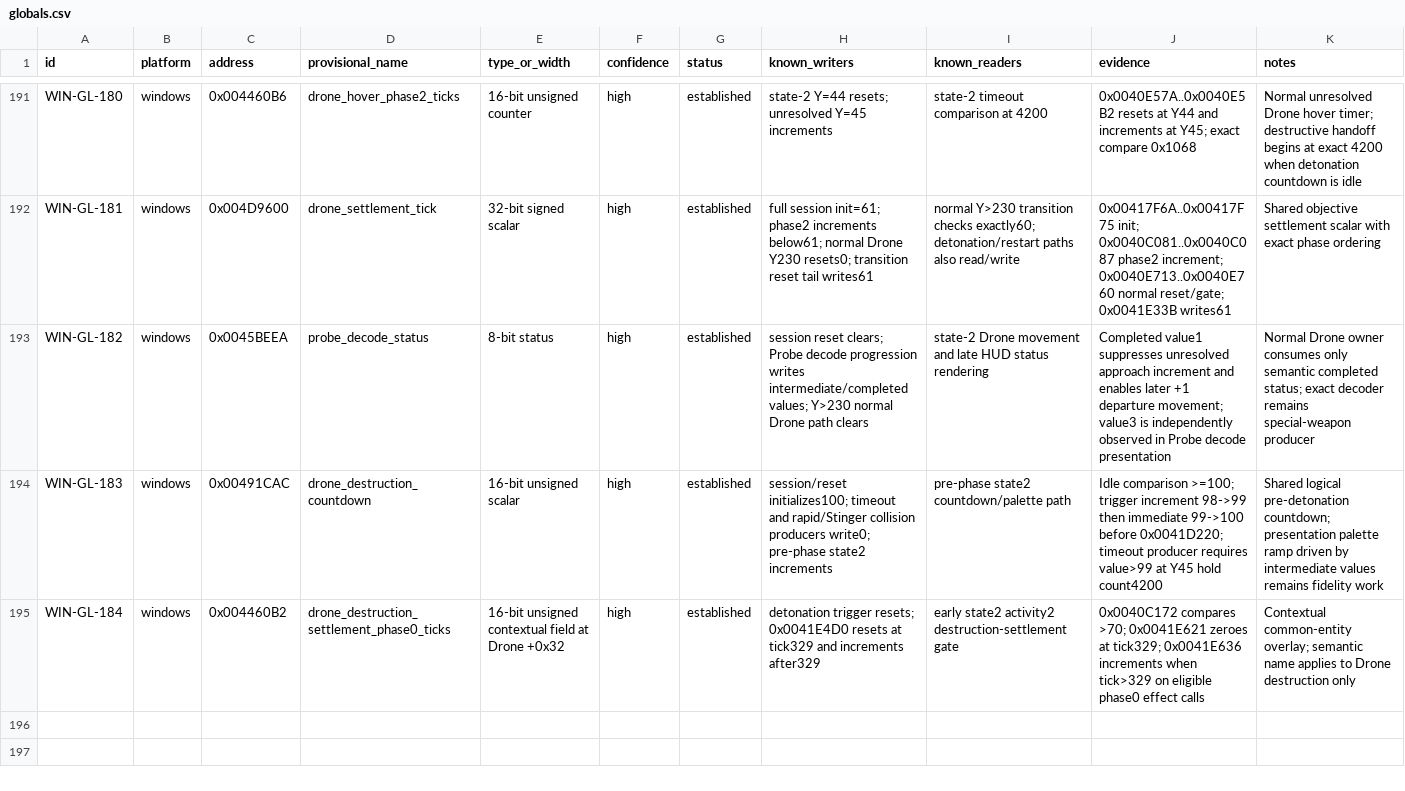
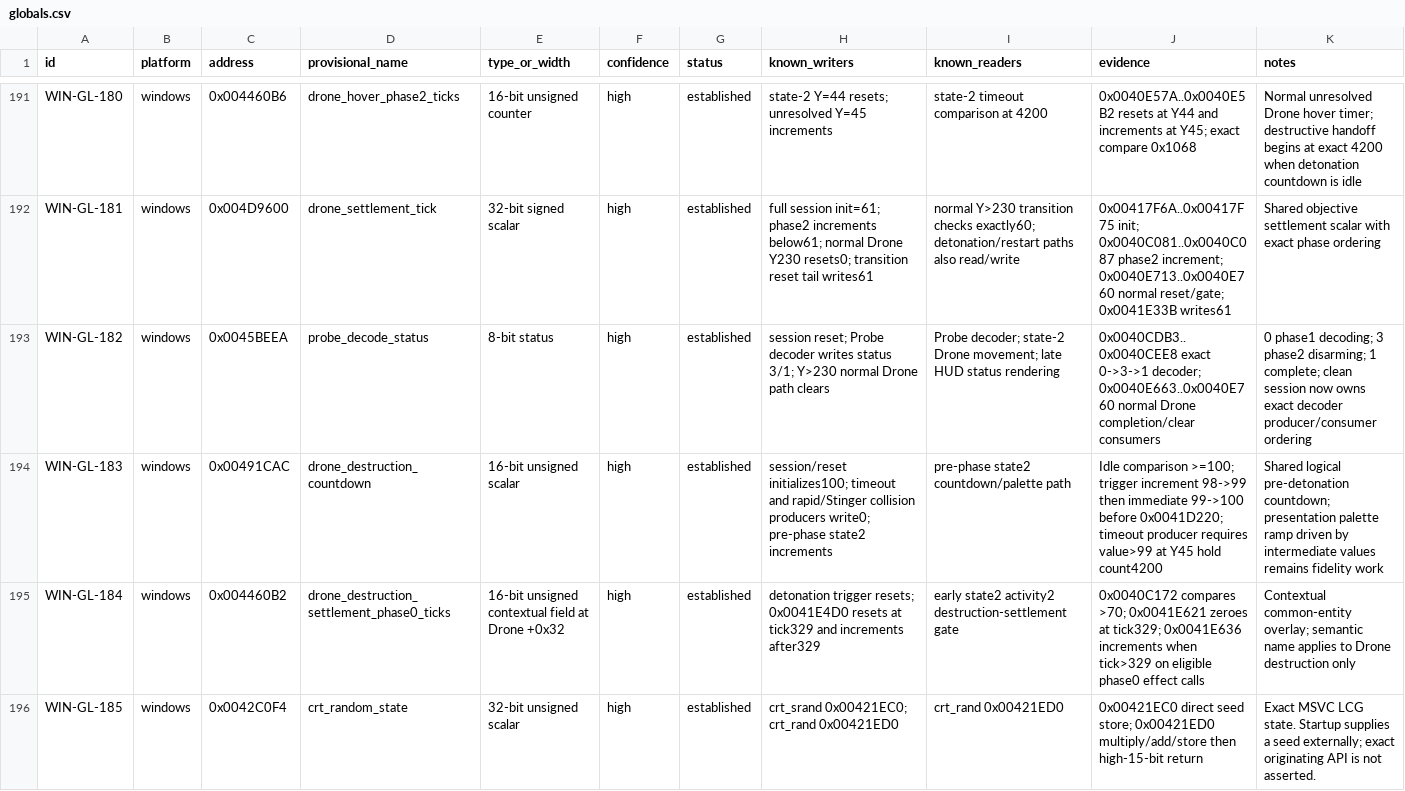
Before and after one commit to adamjvr/Drone, a CSV file: reverse/ledger/globals.csv, drawn as a sheet; only a part is shown, gaps mark what is left out.

```diff
--- a/reverse/ledger/globals.csv
+++ b/reverse/ledger/globals.csv
@@ -192,4 +192,5 @@ WIN-GL-180,windows,0x004460B6,drone_hover_phase2_ticks,16-bit unsigned counter,h
 WIN-GL-181,windows,0x004D9600,drone_settlement_tick,32-bit signed scalar,high,established,full session init=61; phase2 increments below61; normal Drone Y230 resets0; transition reset tail writes61,normal Y>230 transition checks exactly60; detonation/restart paths also read/write,0x00417F6A..0x00417F75 init; 0x0040C081..0x0040C087 phase2 increment; 0x0040E713..0x0040E760 normal reset/gate; 0x0041E33B writes61,Shared objective settlement scalar with exact phase ordering
-WIN-GL-182,windows,0x0045BEEA,probe_decode_status,8-bit status,high,established,session reset clears; Probe decode progression writes intermediate/completed values; Y>230 normal Drone path clears,state-2 Drone movement and late HUD status rendering,Completed value1 suppresses unresolved approach increment and enables later +1 departure movement; value3 is independently observed in Probe decode presentation,Normal Drone owner consumes only semantic completed status; exact decoder remains special-weapon producer
+WIN-GL-182,windows,0x0045BEEA,probe_decode_status,8-bit status,high,established,session reset; Probe decoder writes status 3/1; Y>230 normal Drone path clears,Probe decoder; state-2 Drone movement; late HUD status rendering,0x0040CDB3..0x0040CEE8 exact 0->3->1 decoder; 0x0040E663..0x0040E760 normal Drone completion/clear consumers,0 phase1 decoding; 3 phase2 disarming; 1 complete; clean session now owns exact decoder producer/consumer ordering
 WIN-GL-183,windows,0x00491CAC,drone_destruction_countdown,16-bit unsigned scalar,high,established,session/reset initializes100; timeout and rapid/Stinger collision producers write0; pre-phase state2 increments,pre-phase state2 countdown/palette path,Idle comparison >=100; trigger increment 98->99 then immediate 99->100 before 0x0041D220; timeout producer requires value>99 at Y45 hold count4200,Shared logical pre-detonation countdown; presentation palette ramp driven by intermediate values remains fidelity work
 WIN-GL-184,windows,0x004460B2,drone_destruction_settlement_phase0_ticks,16-bit unsigned contextual field at Drone +0x32,high,established,detonation trigger resets; 0x0041E4D0 resets at tick329 and increments after329,early state2 activity2 destruction-settlement gate,0x0040C172 compares >70; 0x0041E621 zeroes at tick329; 0x0041E636 increments when tick>329 on eligible phase0 effect calls,Contextual common-entity overlay; semantic name applies to Drone destruction only
+WIN-GL-185,windows,0x0042C0F4,crt_random_state,32-bit unsigned scalar,high,established,crt_srand 0x00421EC0; crt_rand 0x00421ED0,crt_rand 0x00421ED0,0x00421EC0 direct seed store; 0x00421ED0 multiply/add/store then high-15-bit return,Exact MSVC LCG state. Startup supplies a seed externally; exact originating API is not asserted.
```
Also changed, not shown: reverse/ledger/findings.csv, reverse/ledger/functions.csv, 27 other files.
